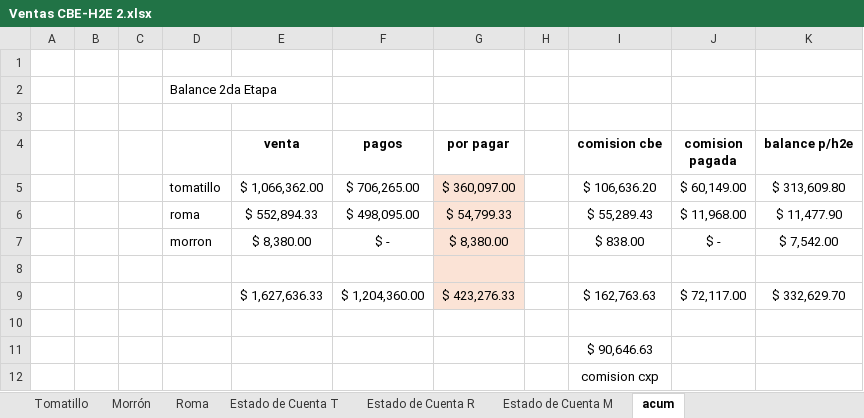
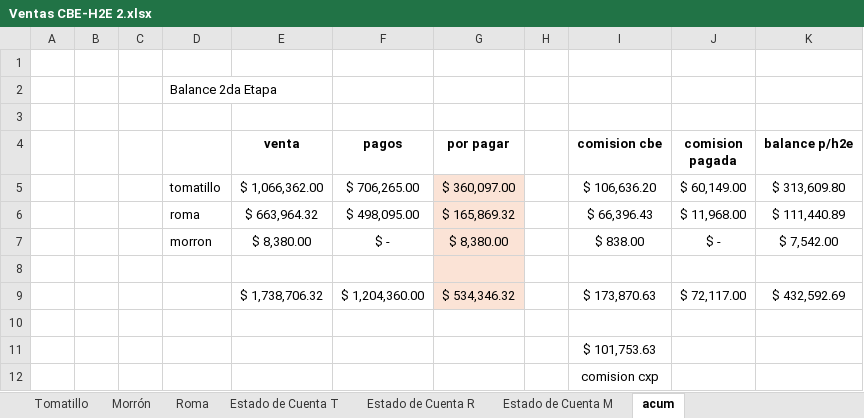
Before and after one commit to gerardobatiz/H2E-Crown, an Excel workbook: Info para Claude/Reportes/Nacional/Ventas CBE-H2E 2.xlsx, sheet acum, drawn as a sheet; values as stored, in another font and other column widths than the file's, no borders; removed rows and columns are numbered as before the commit, all else as after; the diff names each change by its address in the sheet, - before the commit and + after, or states it on an @@ line.

```diff
--- a/Info para Claude/Reportes/Nacional/Ventas CBE-H2E 2.xlsx (sheet acum)
+++ b/Info para Claude/Reportes/Nacional/Ventas CBE-H2E 2.xlsx (sheet acum)
-row 6:  |  |  | roma | $ 552,894.33 | $ 498,095.00 | $ 54,799.33 |  | $ 55,289.43 | $ 11,968.00 | $ 11,477.90
+row 6:  |  |  | roma | $ 663,964.32 | $ 498,095.00 | $ 165,869.32 |  | $ 66,396.43 | $ 11,968.00 | $ 111,440.89
-row 9:  |  |  |  | $ 1,627,636.33 | $ 1,204,360.00 | $ 423,276.33 |  | $ 162,763.63 | $ 72,117.00 | $ 332,629.70
+row 9:  |  |  |  | $ 1,738,706.32 | $ 1,204,360.00 | $ 534,346.32 |  | $ 173,870.63 | $ 72,117.00 | $ 432,592.69
-I11 (comision cbe): $ 90,646.63
+I11 (comision cbe): $ 101,753.63
```
Also changed, not shown: sheet Roma, sheet Estado de Cuenta R, sheet Tomatillo, 18 other files.
